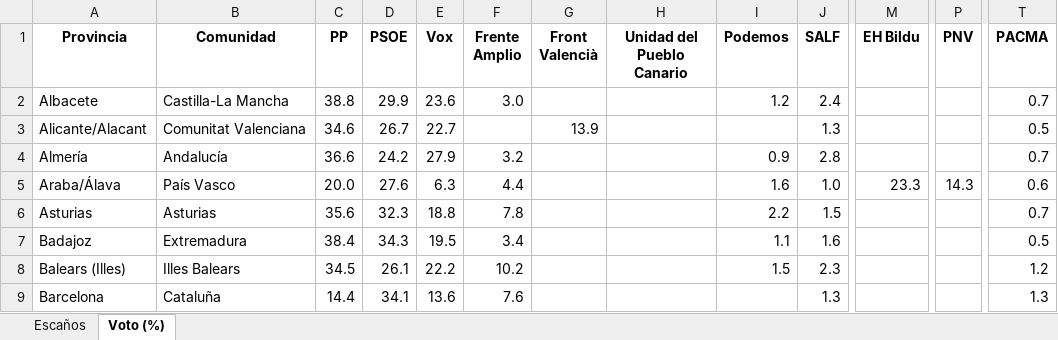
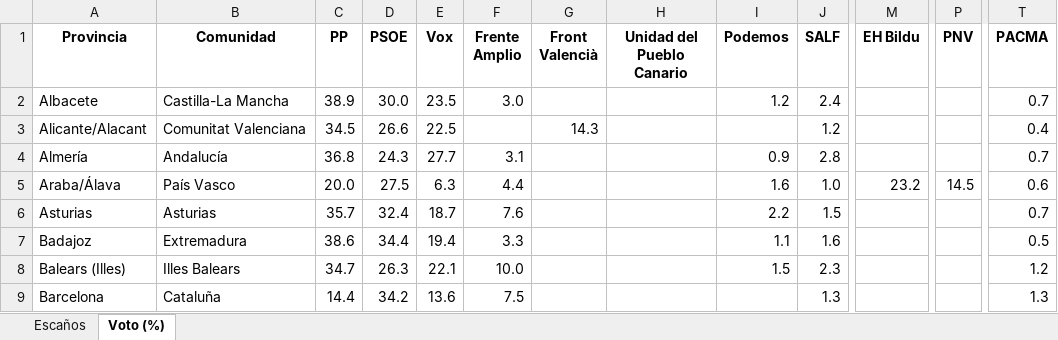
Before and after one commit to fermanpre/pondera, an Excel workbook: Web/sitio/resumen_provincias.xlsx, sheet Voto (%), drawn as a sheet; only a part is shown, gaps mark what is left out; values as stored, in another font and other column widths than the file's, no borders; the diff covers the shown part only; the diff names each change by its address in the sheet, - before the commit and + after, or states it on an @@ line.

```diff
--- a/Web/sitio/resumen_provincias.xlsx (sheet Voto (%))
+++ b/Web/sitio/resumen_provincias.xlsx (sheet Voto (%))
-C2 (PP): 38.8
+C2 (PP): 38.9
-D2 (PSOE): 29.9
+D2 (PSOE): 30.0
-E2 (Vox): 23.6
+E2 (Vox): 23.5
-C3 (PP): 34.6
+C3 (PP): 34.5
-D3 (PSOE): 26.7
+D3 (PSOE): 26.6
-E3 (Vox): 22.7
+E3 (Vox): 22.5
-G3 (Front Valencià): 13.9
+G3 (Front Valencià): 14.3
-J3 (SALF): 1.3
+J3 (SALF): 1.2
-T3 (PACMA): 0.5
+T3 (PACMA): 0.4
-C4 (PP): 36.6
+C4 (PP): 36.8
-D4 (PSOE): 24.2
+D4 (PSOE): 24.3
-E4 (Vox): 27.9
+E4 (Vox): 27.7
-F4 (Frente Amplio): 3.2
+F4 (Frente Amplio): 3.1
-D5 (PSOE): 27.6
+D5 (PSOE): 27.5
-M5 (EH Bildu): 23.3
+M5 (EH Bildu): 23.2
-P5 (PNV): 14.3
+P5 (PNV): 14.5
-C6 (PP): 35.6
+C6 (PP): 35.7
-D6 (PSOE): 32.3
+D6 (PSOE): 32.4
-E6 (Vox): 18.8
+E6 (Vox): 18.7
-F6 (Frente Amplio): 7.8
+F6 (Frente Amplio): 7.6
-C7 (PP): 38.4
+C7 (PP): 38.6
-D7 (PSOE): 34.3
+D7 (PSOE): 34.4
-E7 (Vox): 19.5
+E7 (Vox): 19.4
-F7 (Frente Amplio): 3.4
+F7 (Frente Amplio): 3.3
-C8 (PP): 34.5
+C8 (PP): 34.7
-D8 (PSOE): 26.1
+D8 (PSOE): 26.3
-E8 (Vox): 22.2
+E8 (Vox): 22.1
-F8 (Frente Amplio): 10.2
+F8 (Frente Amplio): 10.0
-D9 (PSOE): 34.1
+D9 (PSOE): 34.2
-F9 (Frente Amplio): 7.6
+F9 (Frente Amplio): 7.5
```
Also changed, not shown: 148 edited cells elsewhere in this sheet, sheet Escaños, 36 other files.
